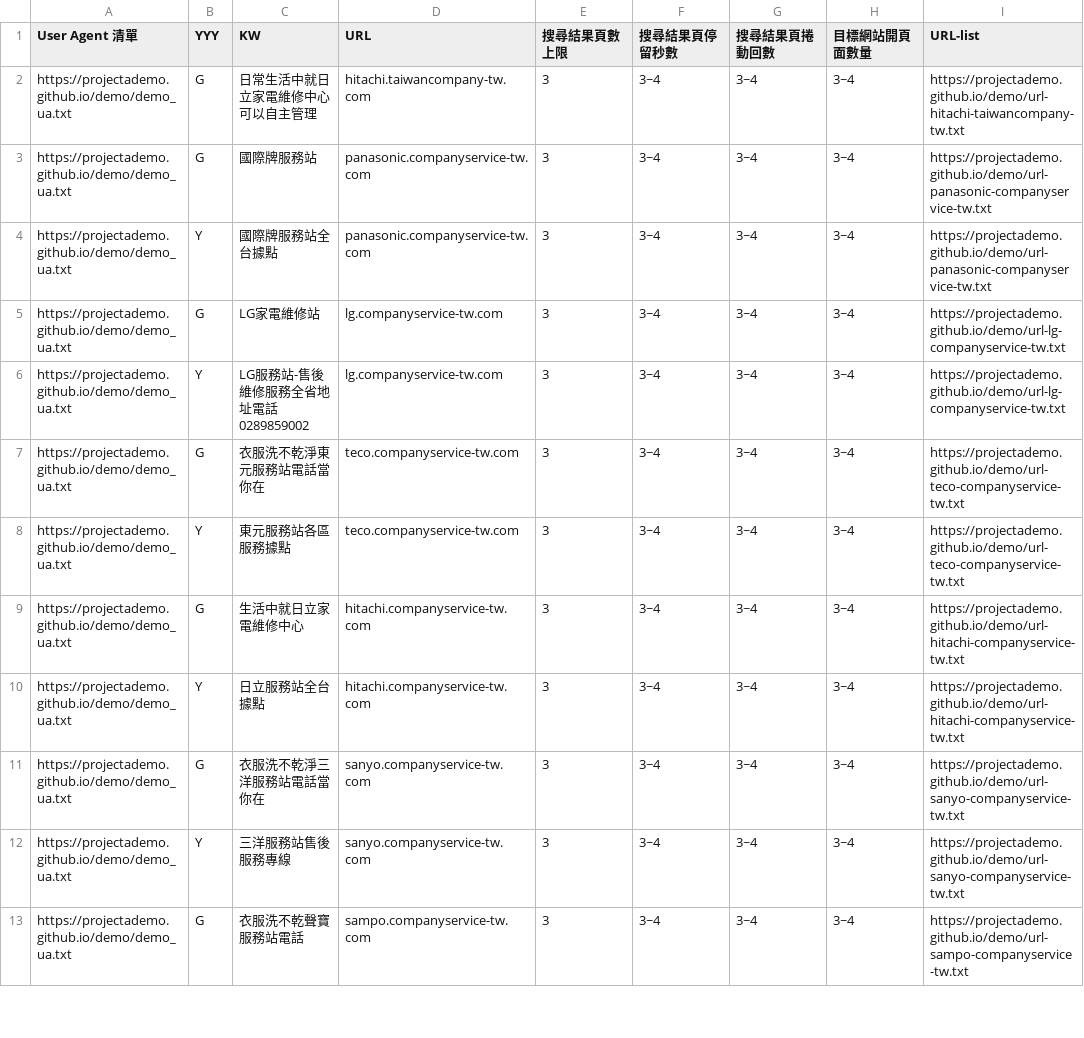
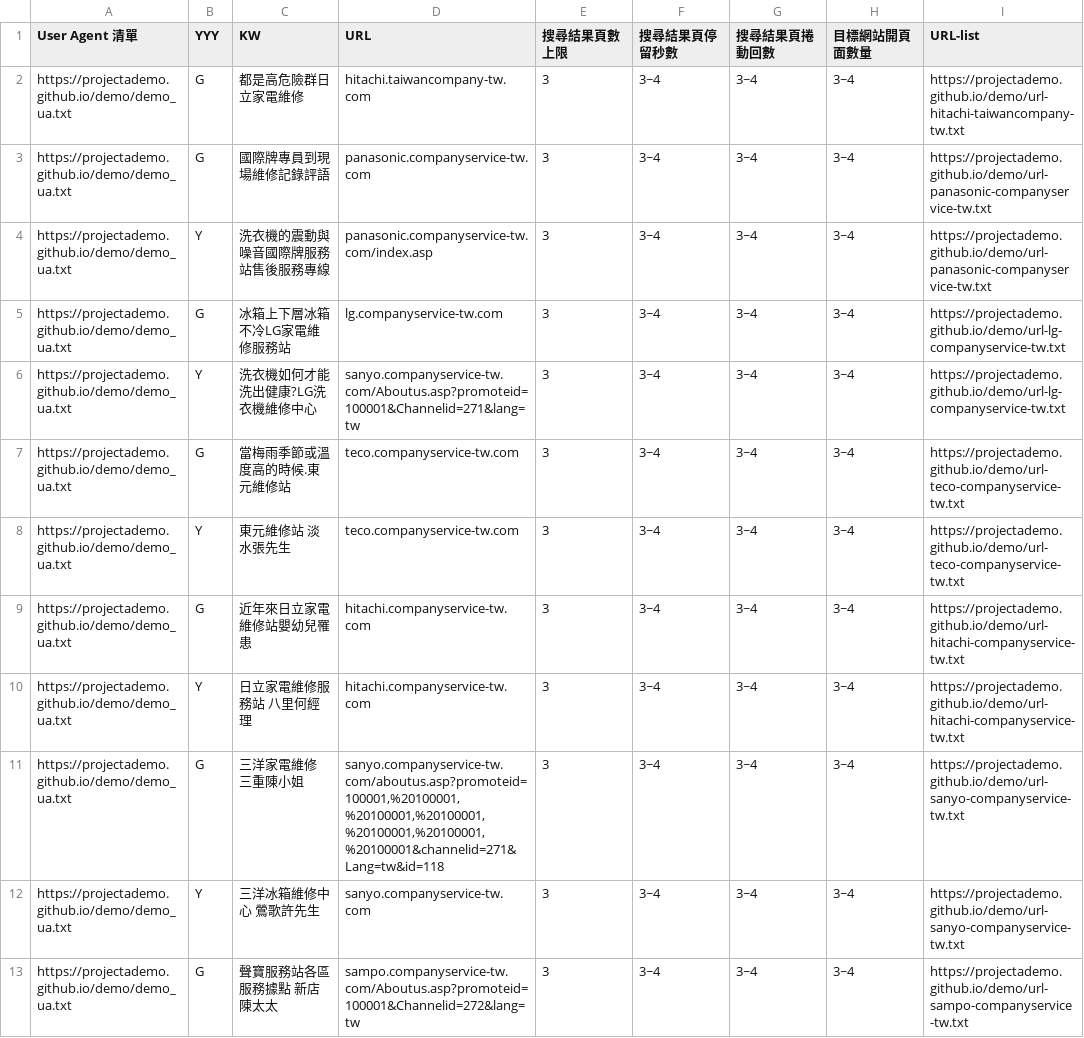
Before and after one commit to projectAdemo/demo, a CSV file: demo.csv, drawn as a sheet; only a part is shown; the diff covers the shown part only; the diff names each change by its address in the sheet, - before the commit and + after, or states it on an @@ line.

Commit message:
Add files via upload

```diff
--- a/demo.csv
+++ b/demo.csv
-C2 (KW): 日常生活中就日立家電維修中心可以自主管理
+C2 (KW): 都是高危險群日立家電維修
-C3 (KW): 國際牌服務站
+C3 (KW): 國際牌專員到現場維修記錄評語
-C4 (KW): 國際牌服務站全台據點
+C4 (KW): 洗衣機的震動與噪音國際牌服務站售後服務專線
-D4 (URL): panasonic.companyservice-tw.com
+D4 (URL): panasonic.companyservice-tw.com/index.asp
-C5 (KW): LG家電維修站
+C5 (KW): 冰箱上下層冰箱不冷LG家電維修服務站
-C6 (KW): LG服務站-售後維修服務全省地址電話0289859002
+C6 (KW): 洗衣機如何才能洗出健康?LG洗衣機維修中心
-D6 (URL): lg.companyservice-tw.com
+D6 (URL): sanyo.companyservice-tw.com/Aboutus.asp?promoteid=100001&Channelid=271&lang=tw
-C7 (KW): 衣服洗不乾淨東元服務站電話當你在
+C7 (KW): 當梅雨季節或溫度高的時候.東元維修站
-C8 (KW): 東元服務站各區服務據點
+C8 (KW): 東元維修站 淡水張先生
-C9 (KW): 生活中就日立家電維修中心
+C9 (KW): 近年來日立家電維修站嬰幼兒罹患
-C10 (KW): 日立服務站全台據點
+C10 (KW): 日立家電維修服務站 八里何經理
-C11 (KW): 衣服洗不乾淨三洋服務站電話當你在
+C11 (KW): 三洋家電維修 三重陳小姐
-D11 (URL): sanyo.companyservice-tw.com
+D11 (URL): sanyo.companyservice-tw.com/aboutus.asp?promoteid=100001,%20100001,%20100001,%20100001,%20100001,%20100001,%20100001&channelid=271&Lang=tw&id=118
-C12 (KW): 三洋服務站售後服務專線
+C12 (KW): 三洋冰箱維修中心 鶯歌許先生
-C13 (KW): 衣服洗不乾聲寶服務站電話
+C13 (KW): 聲寶服務站各區服務據點 新店陳太太
-D13 (URL): sampo.companyservice-tw.com
+D13 (URL): sampo.companyservice-tw.com/Aboutus.asp?promoteid=100001&Channelid=272&lang=tw
```
Also changed, not shown: 15 edited cells elsewhere in this file.
